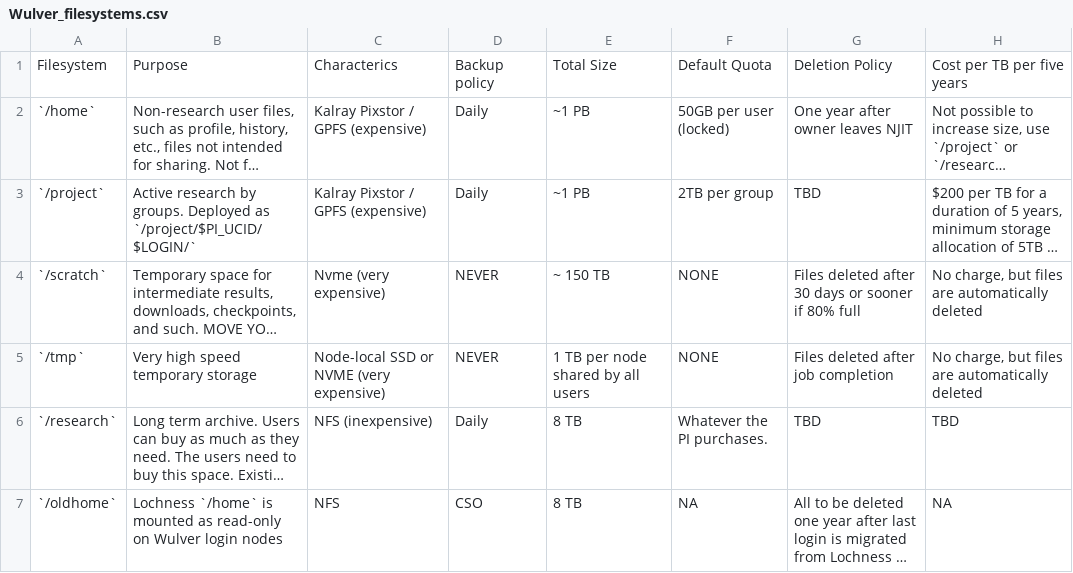
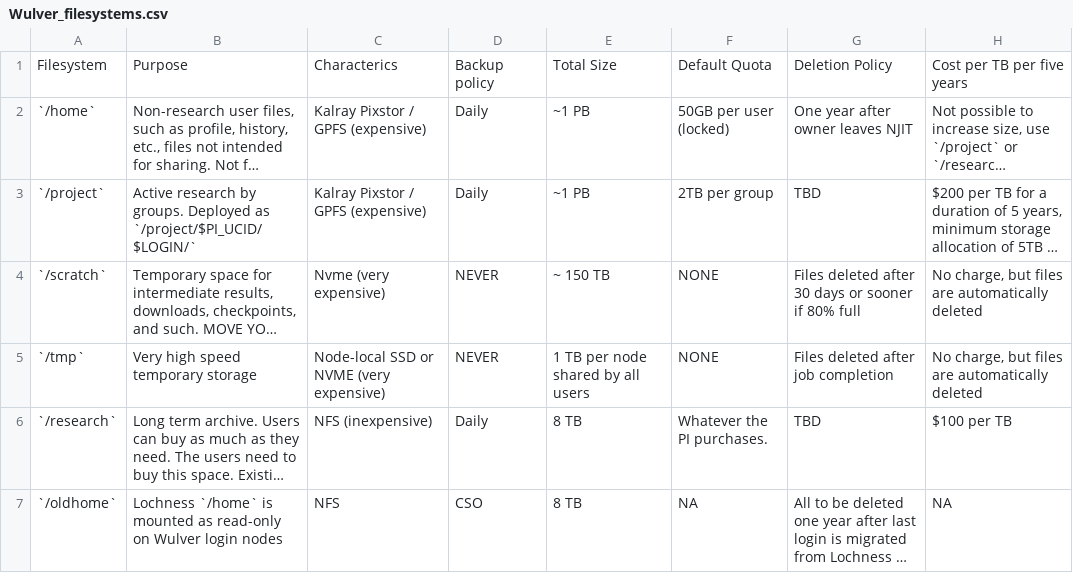
Before and after one commit to absrocks/Docs, a CSV file: assets/tables/Wulver_filesystems.csv, drawn as a sheet; long unchanged cells end in …; the diff names each change by its address in the sheet, - before the commit and + after, or states it on an @@ line.

```diff
--- a/assets/tables/Wulver_filesystems.csv
+++ b/assets/tables/Wulver_filesystems.csv
-H6: TBD
+H6: $100 per TB
```
Also changed, not shown: 9 other files.
